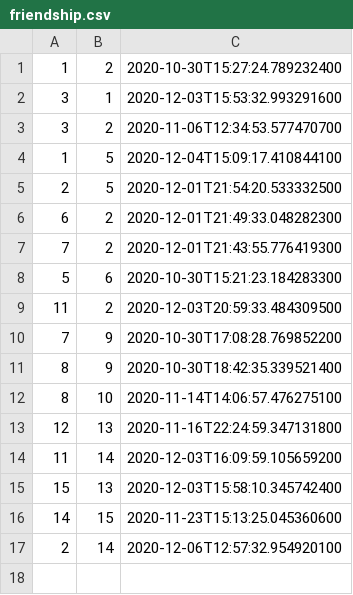
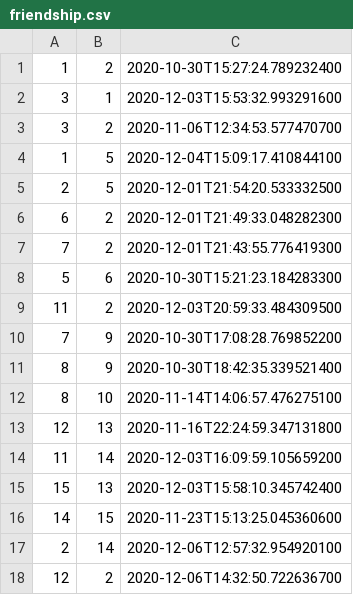
Before and after one commit to ioanasechel/SocialNetwork, a CSV file: data/friendship.csv, drawn as a sheet; the diff names each change by its address in the sheet, - before the commit and + after, or states it on an @@ line.

```diff
--- a/data/friendship.csv
+++ b/data/friendship.csv
+row 18: 12 | 2 | 2020-12-06T14:32:50.722636700
```
Also changed, not shown: data/friendRequest.csv, data/messages.csv, 46 other files.
